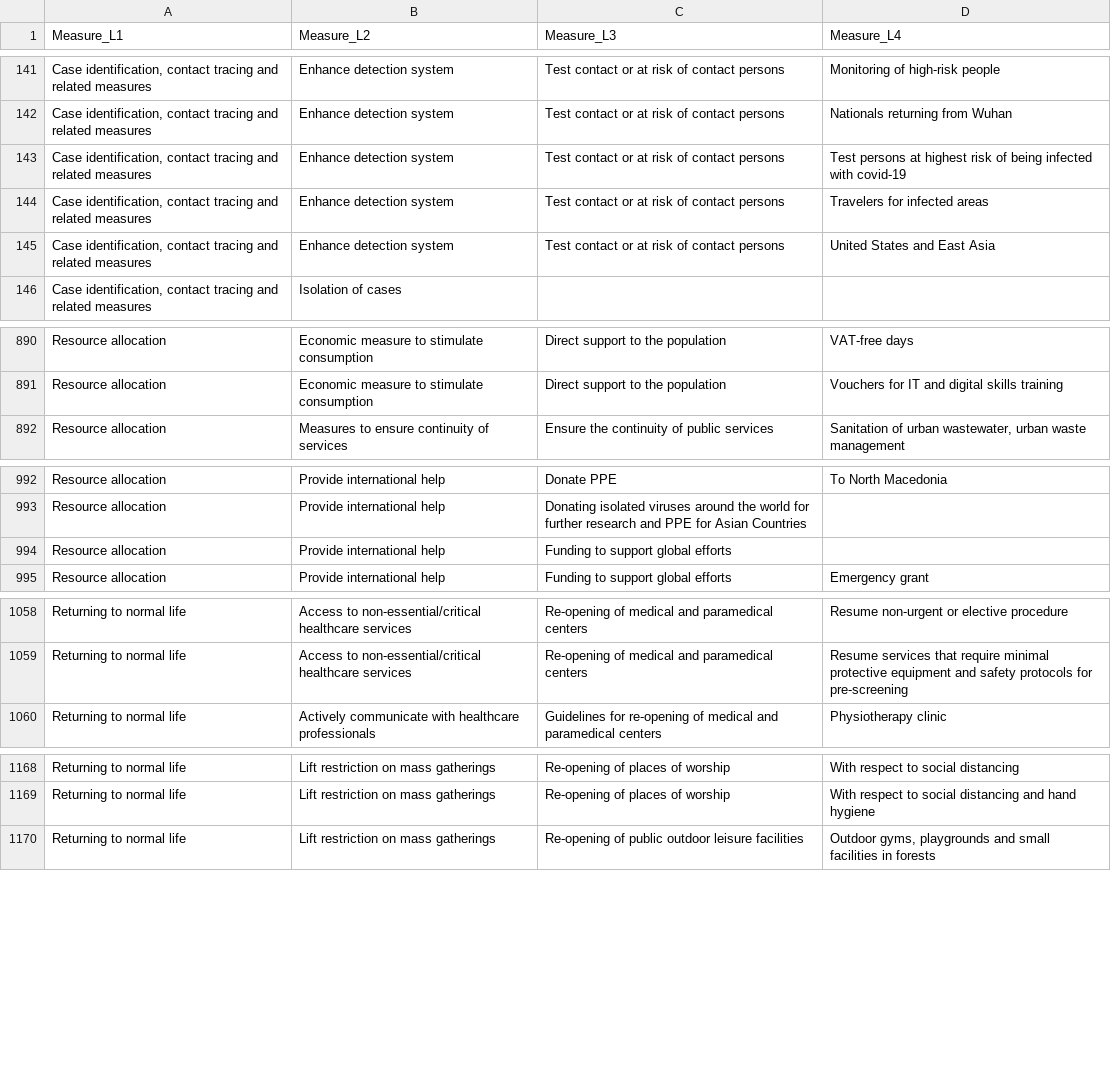
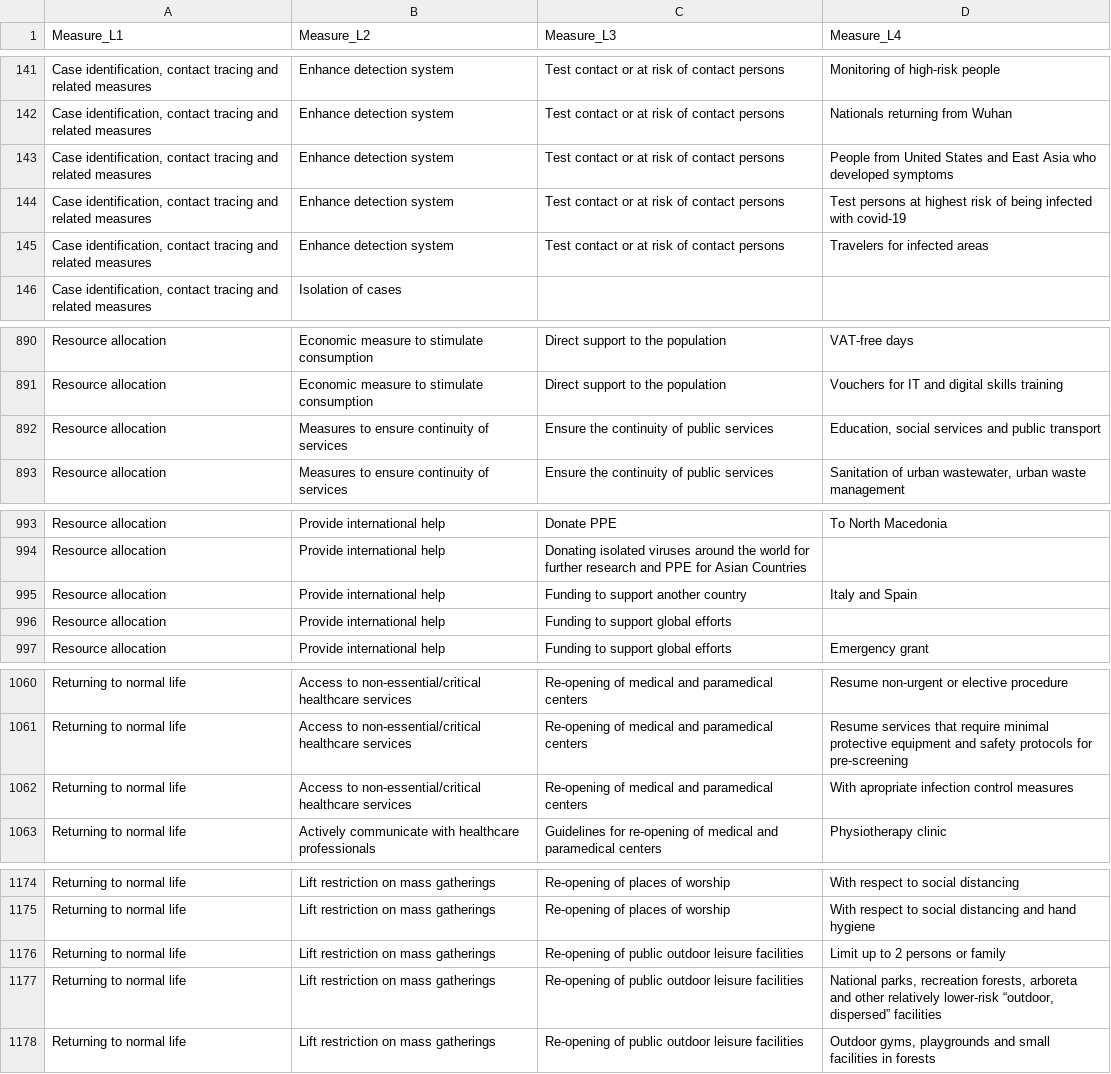
Before and after one commit to amel-github/covid19-interventionmeasures, a CSV file: Master_list_CCCSL_v2_ordered.csv, drawn as a sheet; only a part is shown, gaps mark what is left out; removed rows and columns are numbered as before the commit, all else as after; the diff covers the shown part only; the diff names each change by its address in the sheet, - before the commit and + after, or states it on an @@ line.

```diff
--- a/Master_list_CCCSL_v2_ordered.csv
+++ b/Master_list_CCCSL_v2_ordered.csv
+row 143: Case identification, contact tracing and related measures | Enhance detection system | Test contact or at risk of contact persons | People from United States and East Asia who developed symptoms
-row 145: Case identification, contact tracing and related measures | Enhance detection system | Test contact or at risk of contact persons | United States and East Asia
+row 892: Resource allocation | Measures to ensure continuity of services | Ensure the continuity of public services | Education, social services and public transport
+row 995: Resource allocation | Provide international help | Funding to support another country | Italy and Spain
+row 1062: Returning to normal life | Access to non-essential/critical healthcare services | Re-opening of medical and paramedical centers | With apropriate infection control measures
+row 1176: Returning to normal life | Lift restriction on mass gatherings | Re-opening of public outdoor leisure facilities | Limit up to 2 persons or family
+row 1177: Returning to normal life | Lift restriction on mass gatherings | Re-opening of public outdoor leisure facilities | National parks, recreation forests, arboreta and other relatively lower-risk “outdoor, dispersed” facilities
```
Also changed, not shown: 8 added rows and 2 edited cells elsewhere in this file, Master-List-with-Unique-LinkType-and-value.csv, 1 other file.
